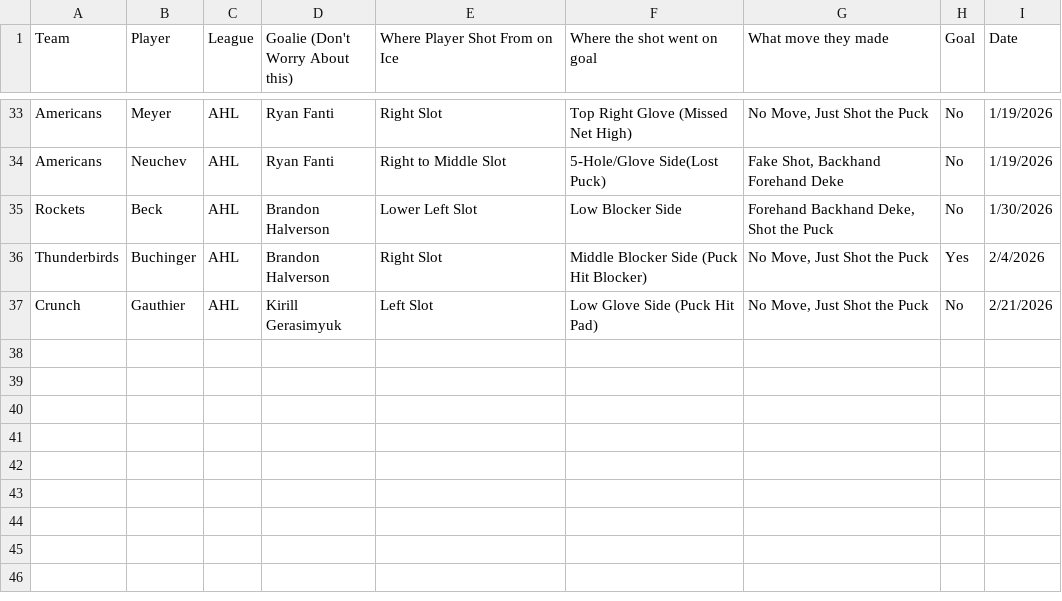
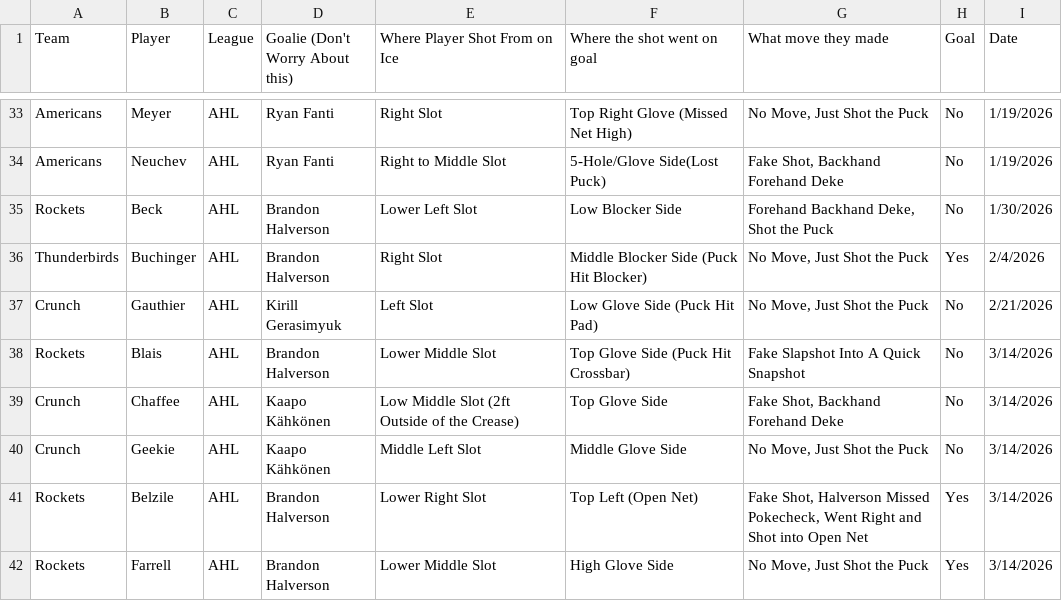
Before and after one commit to timcampbelljr/Hockey_Scout_Streamlit, a CSV file: Crunch_Box_and_Shot/Shootout_Scouting(Crunch SO).csv, drawn as a sheet; only a part is shown, gaps mark what is left out; the diff names each change by its address in the sheet, - before the commit and + after, or states it on an @@ line.

Commit message:
Update Shootout Scouting data in CSV file

```diff
--- a/Crunch_Box_and_Shot/Shootout_Scouting(Crunch SO).csv
+++ b/Crunch_Box_and_Shot/Shootout_Scouting(Crunch SO).csv
+row 38: Rockets | Blais | AHL | Brandon Halverson | Lower Middle Slot | Top Glove Side (Puck Hit Crossbar) | Fake Slapshot Into A Quick Snapshot | No | 3/14/2026
+row 39: Crunch | Chaffee | AHL | Kaapo Kähkönen | Low Middle Slot (2ft Outside of the Crease) | Top Glove Side | Fake Shot, Backhand Forehand Deke | No | 3/14/2026
+row 40: Crunch | Geekie | AHL | Kaapo Kähkönen | Middle Left Slot | Middle Glove Side | No Move, Just Shot the Puck | No | 3/14/2026
+row 41: Rockets | Belzile | AHL | Brandon Halverson | Lower Right Slot | Top Left (Open Net) | Fake Shot, Halverson Missed Pokecheck, Went Right and Shot into Open Net | Yes | 3/14/2026
+row 42: Rockets | Farrell | AHL | Brandon Halverson | Lower Middle Slot | High Glove Side | No Move, Just Shot the Puck | Yes | 3/14/2026
```
